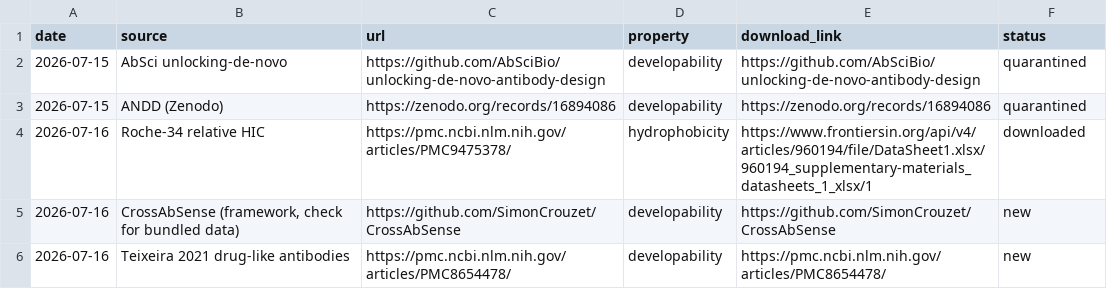
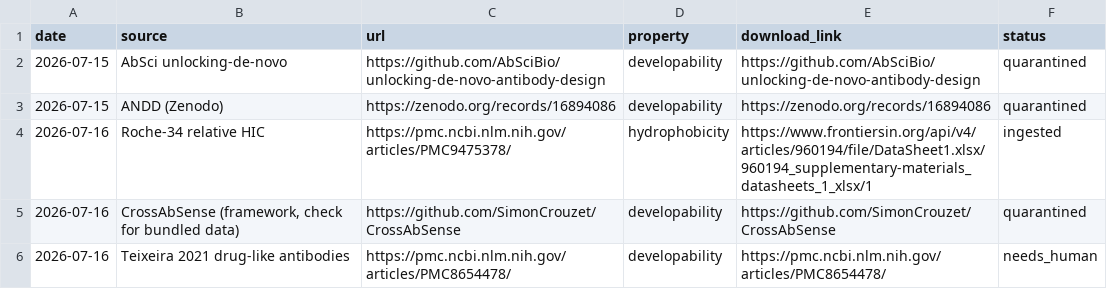
Before and after one commit to saptarshighosh10-oss/Biostuff, a CSV file: tools/auto_queue.csv, drawn as a sheet.

```diff
--- a/tools/auto_queue.csv
+++ b/tools/auto_queue.csv
@@ -3,4 +3,4 @@ date,source,url,property,download_link,status
 2026-07-15,ANDD (Zenodo),https://zenodo.org/records/16894086,developability,https://zenodo.org/records/16894086,quarantined
-2026-07-16,Roche-34 relative HIC,https://pmc.ncbi.nlm.nih.gov/articles/PMC9475378/,hydrophobicity,https://www.frontiersin.org/api/v4/articles/960194/file/DataSheet1.xlsx/960194_supplementary-materials_datasheets_1_xlsx/1,downloaded
-2026-07-16,"CrossAbSense (framework, check for bundled data)",https://github.com/SimonCrouzet/CrossAbSense,developability,https://github.com/SimonCrouzet/CrossAbSense,new
-2026-07-16,Teixeira 2021 drug-like antibodies,https://pmc.ncbi.nlm.nih.gov/articles/PMC8654478/,developability,https://pmc.ncbi.nlm.nih.gov/articles/PMC8654478/,new
+2026-07-16,Roche-34 relative HIC,https://pmc.ncbi.nlm.nih.gov/articles/PMC9475378/,hydrophobicity,https://www.frontiersin.org/api/v4/articles/960194/file/DataSheet1.xlsx/960194_supplementary-materials_datasheets_1_xlsx/1,ingested
+2026-07-16,"CrossAbSense (framework, check for bundled data)",https://github.com/SimonCrouzet/CrossAbSense,developability,https://github.com/SimonCrouzet/CrossAbSense,quarantined
+2026-07-16,Teixeira 2021 drug-like antibodies,https://pmc.ncbi.nlm.nih.gov/articles/PMC8654478/,developability,https://pmc.ncbi.nlm.nih.gov/articles/PMC8654478/,needs_human
```
Also changed, not shown: tools/human_queue.csv, 4 other files.
